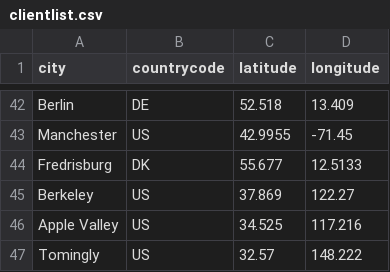
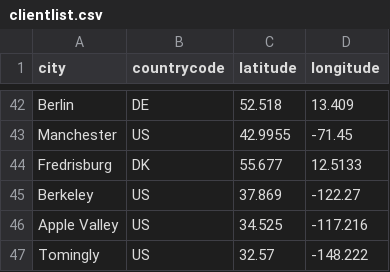
Before and after one commit to chocolay/chocolay.github.io, a CSV file: postapps/clientfile/data/clientlist.csv, drawn as a sheet; only a part is shown, gaps mark what is left out.

Commit message:
Update clientlist.csv

```diff
--- a/postapps/clientfile/data/clientlist.csv
+++ b/postapps/clientfile/data/clientlist.csv
@@ -44,4 +44,4 @@ Manchester,US,42.9955,-71.45
 Fredrisburg,DK,55.677,12.5133
-Berkeley,US,37.869,122.27
-Apple Valley,US,34.525,117.216
-Tomingly,US,32.57,148.222
+Berkeley,US,37.869,-122.27
+Apple Valley,US,34.525,-117.216
+Tomingly,US,32.57,-148.222
```
